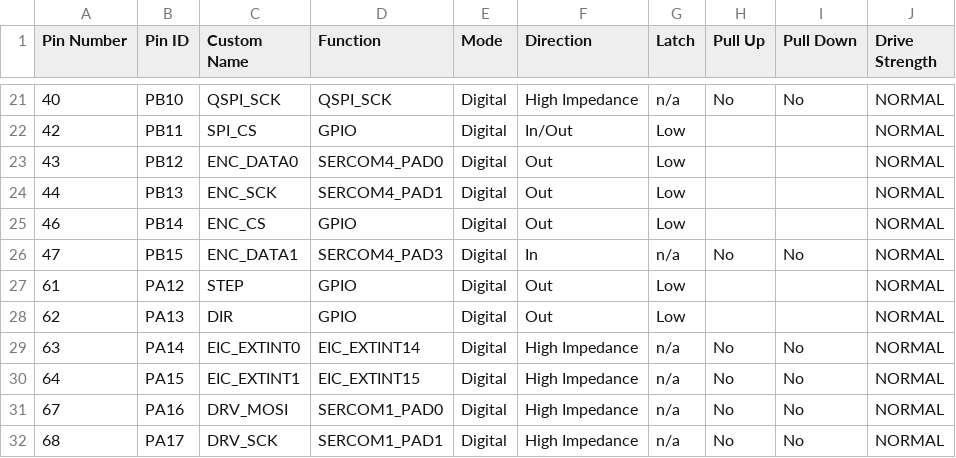
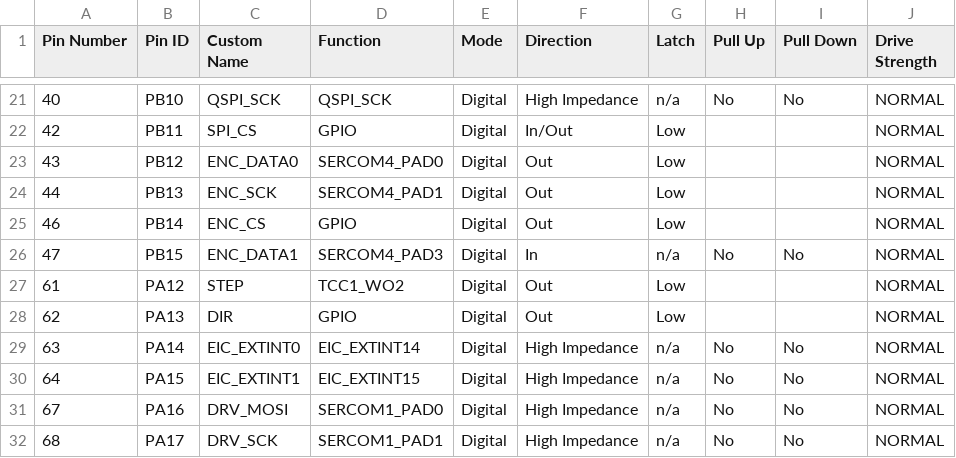
Before and after one commit to eSpark-Backup/christian-raun-fw, a CSV file: MPLAB_Project/firmware/src/config/default/pin_configurations.csv, drawn as a sheet; only a part is shown, gaps mark what is left out.

Commit message:
#51 PWM functionality added
PWM functionality implemented, error observed between required and actual steps executed.
motor driver stall detection methods added, (not implemented)
encoder stall detection turned off for debugging.

```diff
--- a/MPLAB_Project/firmware/src/config/default/pin_configurations.csv
+++ b/MPLAB_Project/firmware/src/config/default/pin_configurations.csv
@@ -26,3 +26,3 @@ Pin Number,Pin ID,Custom Name,Function,Mode, Direction,Latch,Pull Up,Pull Down,D
 47,PB15,ENC_DATA1,SERCOM4_PAD3,Digital,In,n/a,No,No,NORMAL
-61,PA12,STEP,GPIO,Digital,Out,Low,,,NORMAL
+61,PA12,STEP,TCC1_WO2,Digital,Out,Low,,,NORMAL
 62,PA13,DIR,GPIO,Digital,Out,Low,,,NORMAL
```
Also changed, not shown: 32 other files.
